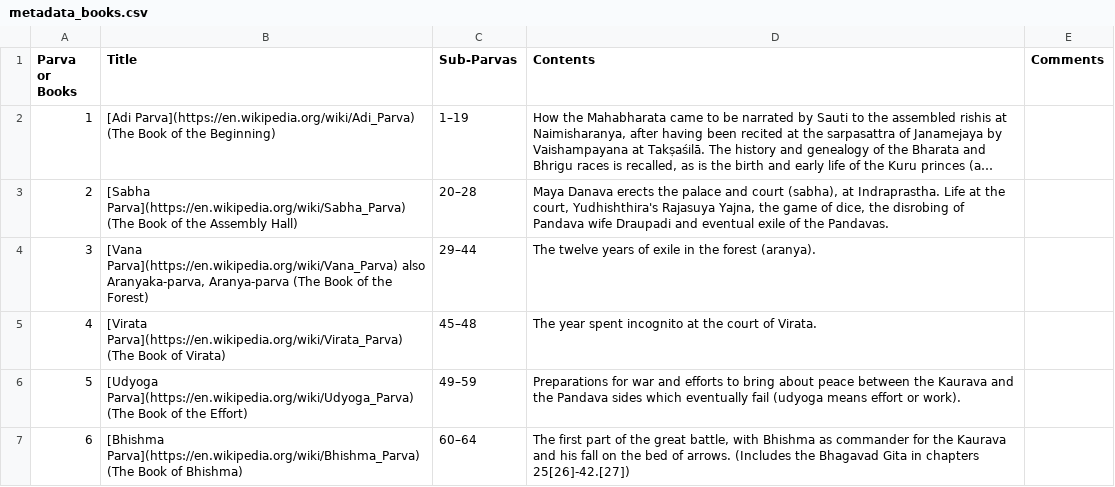
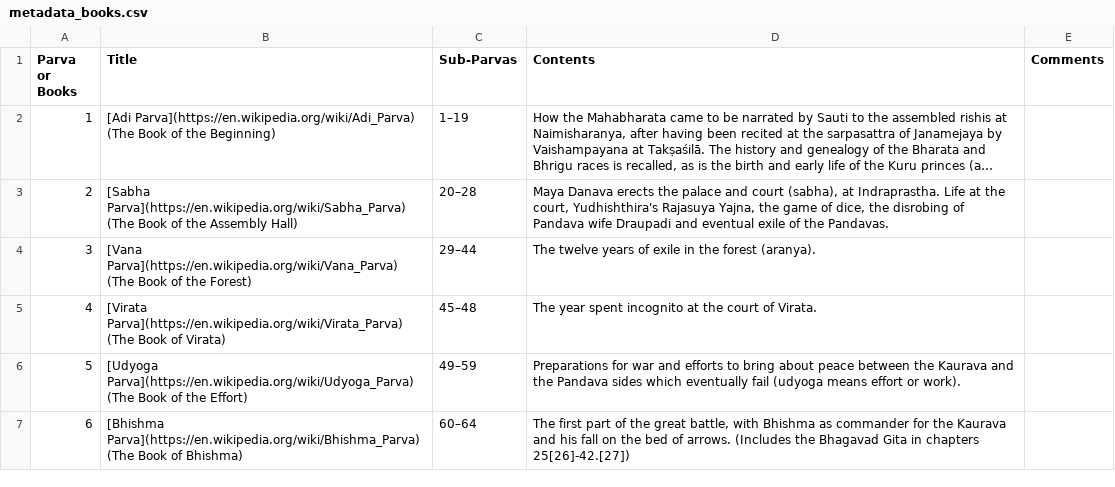
Before and after one commit to rahulnyk/mahabharata, a CSV file: text/KMGanguli/metadata_books.csv, drawn as a sheet; only a part is shown; long unchanged cells end in ….

```diff
--- a/text/KMGanguli/metadata_books.csv
+++ b/text/KMGanguli/metadata_books.csv
@@ -3,3 +3,3 @@ Parva or Books;Title;Sub-Parvas;Contents;Comments
 2;[Sabha Parva](https://en.wikipedia.org/wiki/Sabha_Parva) (The Book of the Assembly Hall);20–28;Maya Danava erects the palace and court (sabha), at Indraprastha. Life at the court, Yudhishthira's Rajasuya Yajna, the game of dice, the disrobing of Pandava wife Draupadi and eventual exile of the Pandavas.;
-3;[Vana Parva](https://en.wikipedia.org/wiki/Vana_Parva) also Aranyaka-parva, Aranya-parva (The Book of the Forest);29–44;The twelve years of exile in the forest (aranya).;
+3;[Vana Parva](https://en.wikipedia.org/wiki/Vana_Parva) (The Book of the Forest);29–44;The twelve years of exile in the forest (aranya).;
 4;[Virata Parva](https://en.wikipedia.org/wiki/Virata_Parva) (The Book of Virata);45–48;The year spent incognito at the court of Virata.;
```
Also changed, not shown: text/TinyTales/mahabharata_tiny_tales_stories.csv, text/Wikipedia/wikipedia_parva_summary.csv, 14 other files.
